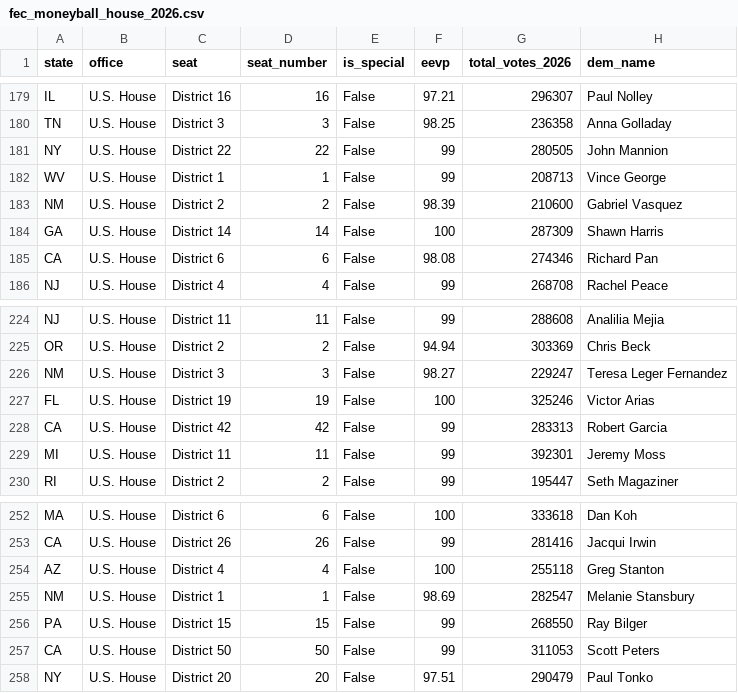
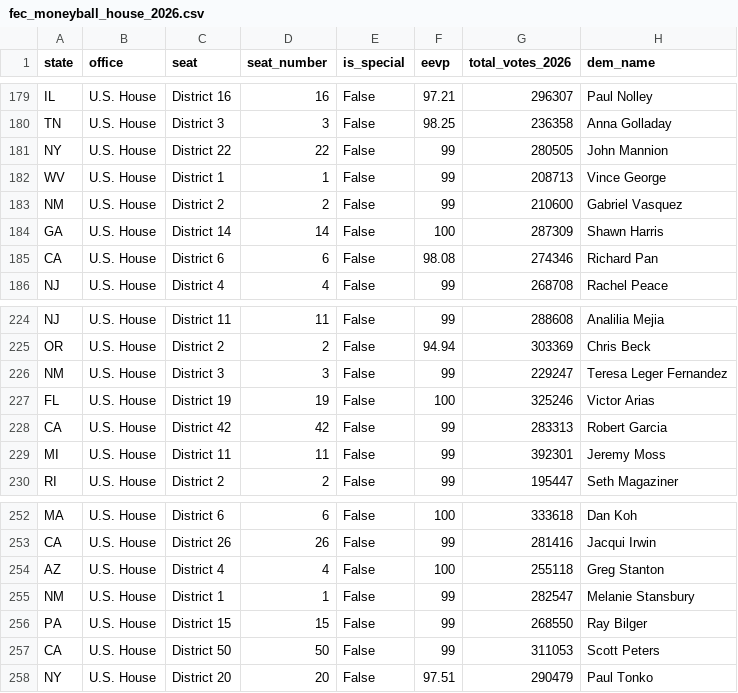
Before and after one commit to mike10010100/elections-2026, a CSV file: site_data/fec_moneyball_house_2026.csv, drawn as a sheet; only a part is shown, gaps mark what is left out; the diff names each change by its address in the sheet, - before the commit and + after, or states it on an @@ line.

Commit message:
chore(data): auto-update live 2026 election results & analysis charts

```diff
--- a/site_data/fec_moneyball_house_2026.csv
+++ b/site_data/fec_moneyball_house_2026.csv
-F183 (eevp): 98.39
+F183 (eevp): 99
-F226 (eevp): 98.27
+F226 (eevp): 99
-F255 (eevp): 98.69
+F255 (eevp): 99
```
Also changed, not shown: site_data/fec_moneyball_senate_2026.csv, 15 other files.
